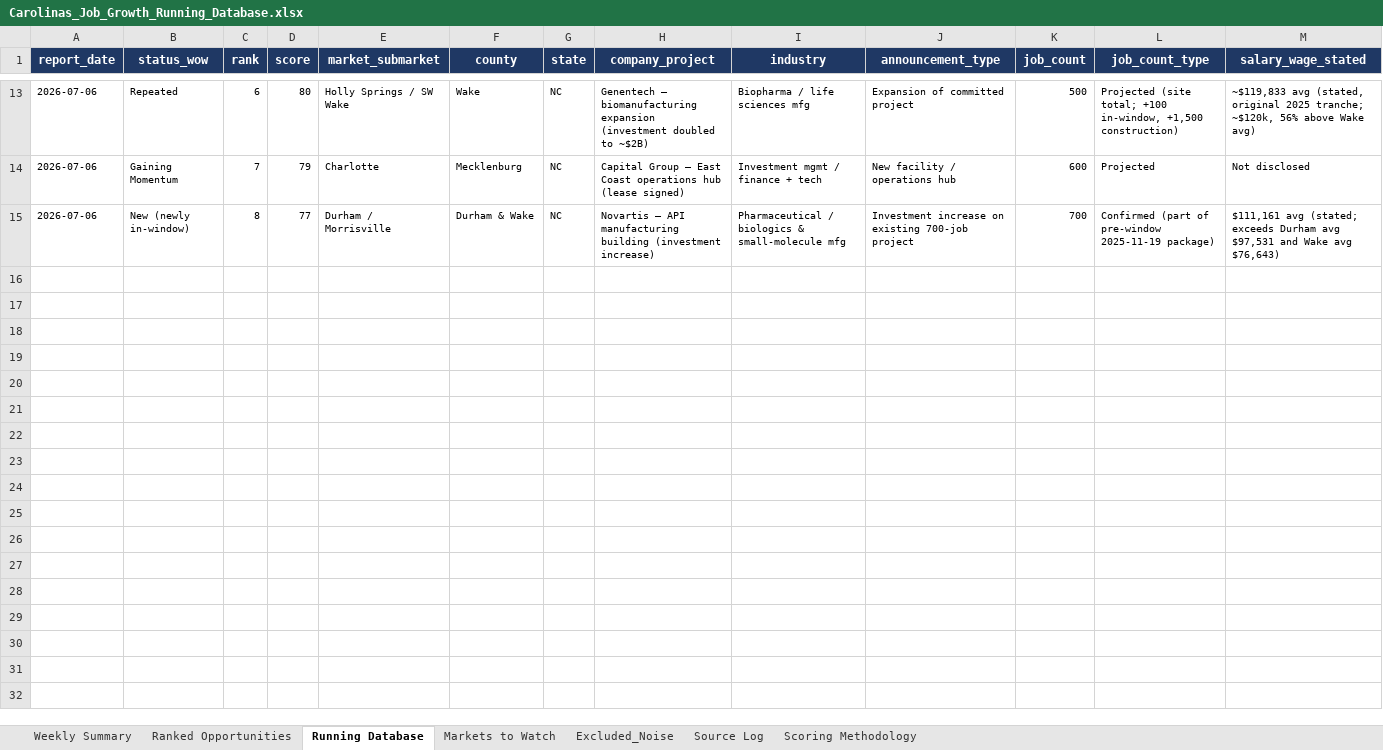
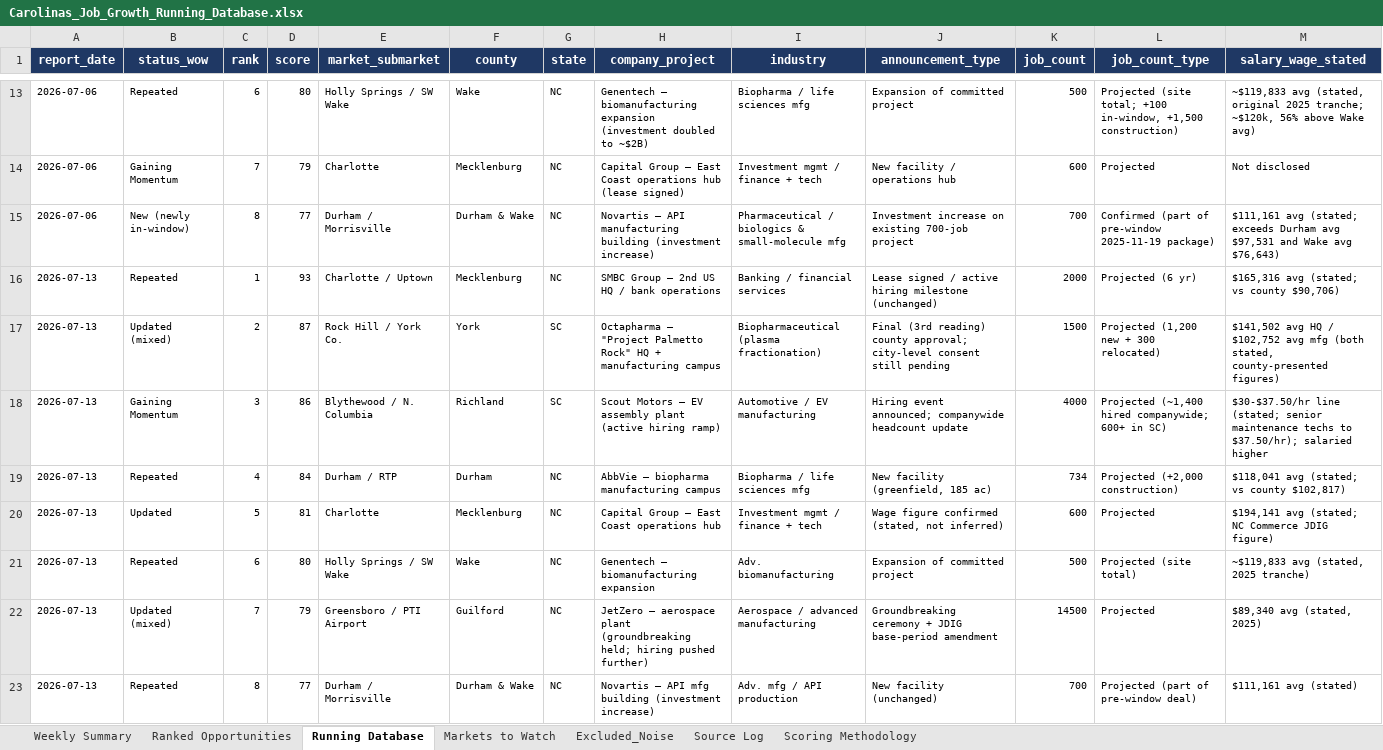
Before and after one commit to mcox-design/carolina-job-growth-report, an Excel workbook: reports/Carolinas_Job_Growth_Running_Database.xlsx, sheet Running Database, drawn as a sheet; only a part is shown, gaps mark what is left out; values as stored, in another font and other column widths than the file's, no borders; rows hold the shown columns only; the diff names each change by its address in the sheet, - before the commit and + after, or states it on an @@ line.

```diff
--- a/reports/Carolinas_Job_Growth_Running_Database.xlsx (sheet Running Database)
+++ b/reports/Carolinas_Job_Growth_Running_Database.xlsx (sheet Running Database)
+row 16: 2026-07-13 | Repeated | 1 | 93 | Charlotte / Uptown | Mecklenburg | NC | SMBC Group — 2nd US HQ / bank operations | Banking / financial services | Lease signed / active hiring milestone (unchanged) | 2000 | Projected (6 yr) | $165,316 avg (stated; vs county $90,706)
+row 17: 2026-07-13 | Updated (mixed) | 2 | 87 | Rock Hill / York Co. | York | SC | Octapharma — "Project Palmetto Rock" HQ + manufacturing campus | Biopharmaceutical (plasma fractionation) | Final (3rd reading) county approval; city-level consent still pending | 1500 | Projected (1,200 new + 300 relocated) | $141,502 avg HQ / $102,752 avg mfg (both stated, county-presented figures)
+row 18: 2026-07-13 | Gaining Momentum | 3 | 86 | Blythewood / N. Columbia | Richland | SC | Scout Motors — EV assembly plant (active hiring ramp) | Automotive / EV manufacturing | Hiring event announced; companywide headcount update | 4000 | Projected (~1,400 hired companywide; 600+ in SC) | $30-$37.50/hr line (stated; senior maintenance techs to $37.50/hr); salaried higher
+row 19: 2026-07-13 | Repeated | 4 | 84 | Durham / RTP | Durham | NC | AbbVie — biopharma manufacturing campus | Biopharma / life sciences mfg | New facility (greenfield, 185 ac) | 734 | Projected (+2,000 construction) | $118,041 avg (stated; vs county $102,817)
+row 20: 2026-07-13 | Updated | 5 | 81 | Charlotte | Mecklenburg | NC | Capital Group — East Coast operations hub | Investment mgmt / finance + tech | Wage figure confirmed (stated, not inferred) | 600 | Projected | $194,141 avg (stated; NC Commerce JDIG figure)
+row 21: 2026-07-13 | Repeated | 6 | 80 | Holly Springs / SW Wake | Wake | NC | Genentech — biomanufacturing expansion | Adv. biomanufacturing | Expansion of committed project | 500 | Projected (site total) | ~$119,833 avg (stated, 2025 tranche)
+row 22: 2026-07-13 | Updated (mixed) | 7 | 79 | Greensboro / PTI Airport | Guilford | NC | JetZero — aerospace plant (groundbreaking held; hiring pushed further) | Aerospace / advanced manufacturing | Groundbreaking ceremony + JDIG base-period amendment | 14500 | Projected | $89,340 avg (stated, 2025)
+row 23: 2026-07-13 | Repeated | 8 | 77 | Durham / Morrisville | Durham & Wake | NC | Novartis — API mfg building (investment increase) | Adv. mfg / API production | New facility (unchanged) | 700 | Projected (part of pre-window deal) | $111,161 avg (stated)
```
Also changed, not shown: sheet Markets to Watch, sheet Ranked Opportunities, sheet Excluded_Noise, sheet Source Log, sheet Scoring Methodology, sheet Weekly Summary.
